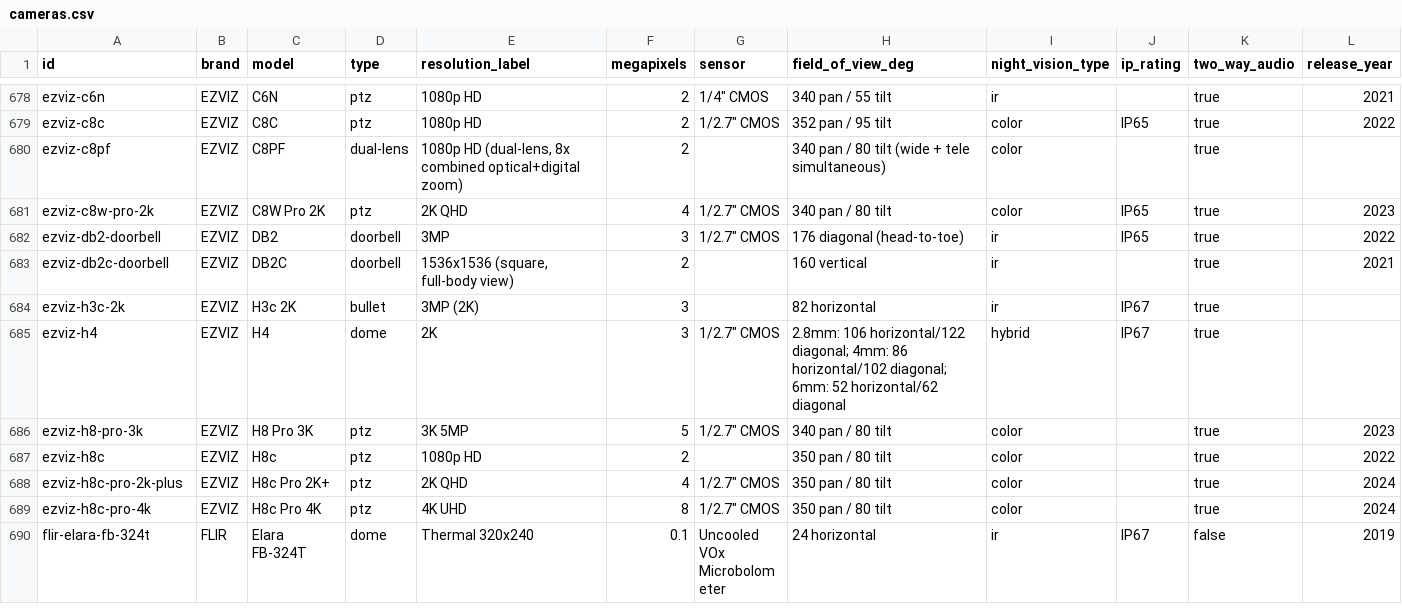
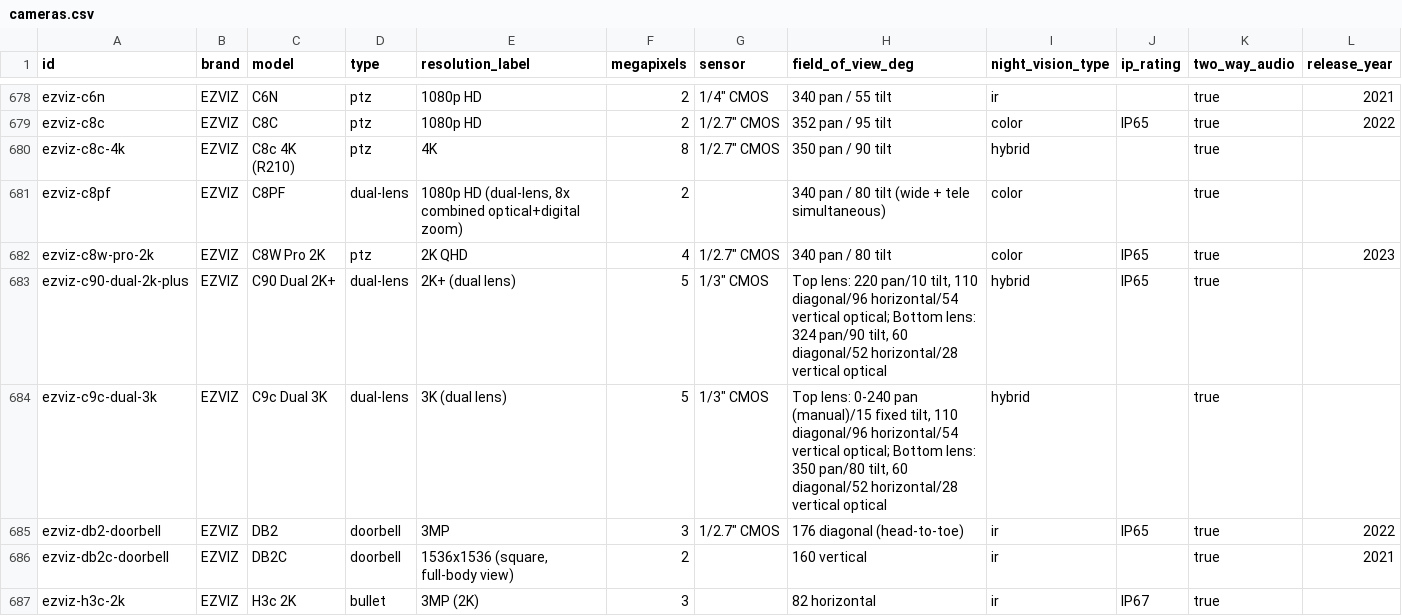
Before and after one commit to ch-bas/cctv-camera-database, a CSV file: data/cameras.csv, drawn as a sheet; only a part is shown, gaps mark what is left out; the shorter side is filled out with more unchanged rows; the diff names each change by its address in the sheet, - before the commit and + after, or states it on an @@ line.

Commit message:
Audit: EZVIZ — add C8c 4K (R210), C9c Dual 3K, C90 Dual 2K+
3 new cameras verified against official ezviz.com spec pages:
- C8c 4K (R210): 4K pan/tilt outdoor, Wi-Fi 6, distinct newer SKU from
  the existing 1080p C8C (not a duplicate -- EZVIZ sells the C8c line
  across 1080p/2K+/3K/4K tiers, this is the 4K one).
- C9c Dual 3K: independently-aimable dual-lens (2.8mm wide + 6mm tele)
  pan/tilt outdoor, 3K per lens, 4 spotlights.
- C90 Dual 2K+: same dual-lens independently-aimable design at 2K+,
  the only one of the three with an official numeric IP rating (IP65).

None support RTSP/ONVIF per official docs ("EZVIZ Cloud Proprietary
Protocol" only).

Dataset now covers 1,564 cameras.

```diff
--- a/data/cameras.csv
+++ b/data/cameras.csv
+row 680: ezviz-c8c-4k | EZVIZ | C8c 4K (R210) | ptz | 4K | 8 | 1/2.7" CMOS | 350 pan / 90 tilt | hybrid |  | true
+row 683: ezviz-c90-dual-2k-plus | EZVIZ | C90 Dual 2K+ | dual-lens | 2K+ (dual lens) | 5 | 1/3" CMOS | Top lens: 220 pan/10 tilt, 110 diagonal/96 horizontal/54 vertical optical; Bottom lens: 324 pan/90 tilt, 60 diagonal/52 horizontal/28 vertical optical | hybrid | IP65 | true
+row 684: ezviz-c9c-dual-3k | EZVIZ | C9c Dual 3K | dual-lens | 3K (dual lens) | 5 | 1/3" CMOS | Top lens: 0-240 pan (manual)/15 fixed tilt, 110 diagonal/96 horizontal/54 vertical optical; Bottom lens: 350 pan/80 tilt, 60 diagonal/52 horizontal/28 vertical optical | hybrid |  | true
```
Also changed, not shown: 8 other files.
